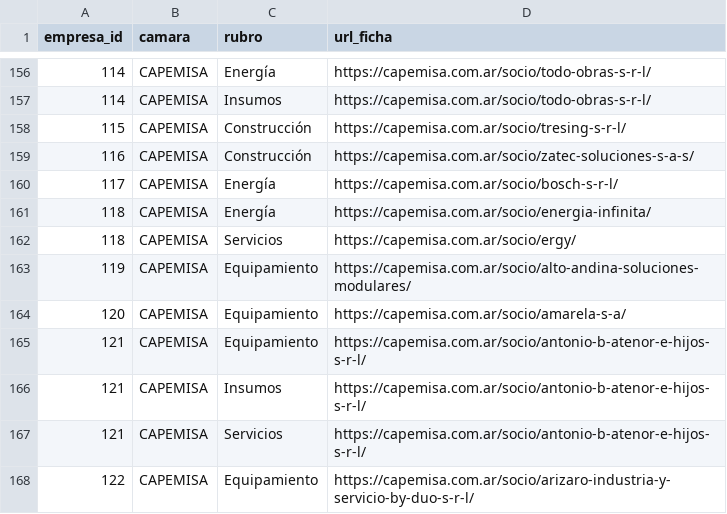
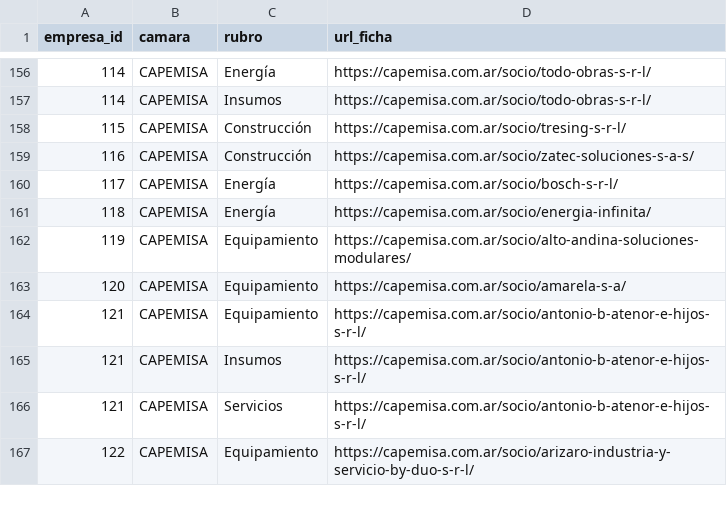
Before and after one commit to joaqu-coder/directorio-minero-salta, a CSV file: data/membresias.csv, drawn as a sheet; only a part is shown, gaps mark what is left out.

```diff
--- a/data/membresias.csv
+++ b/data/membresias.csv
@@ -161,3 +161,2 @@ empresa_id,camara,rubro,url_ficha
 118,CAPEMISA,Energía,https://capemisa.com.ar/socio/energia-infinita/
-118,CAPEMISA,Servicios,https://capemisa.com.ar/socio/ergy/
 119,CAPEMISA,Equipamiento,https://capemisa.com.ar/socio/alto-andina-soluciones-modulares/
```
Also changed, not shown: data/cambios.csv, data/empresas.csv, 1 other file.
